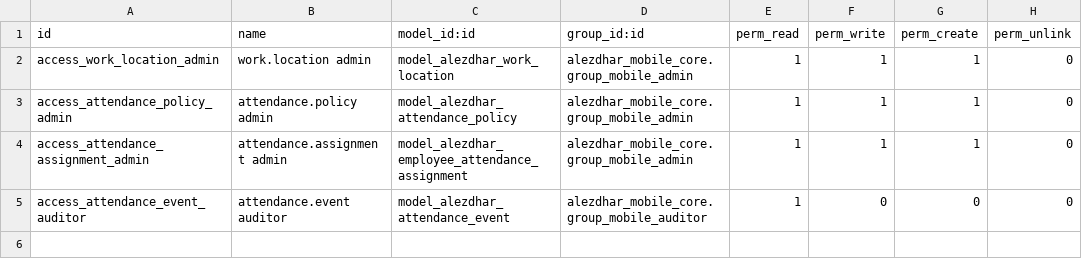
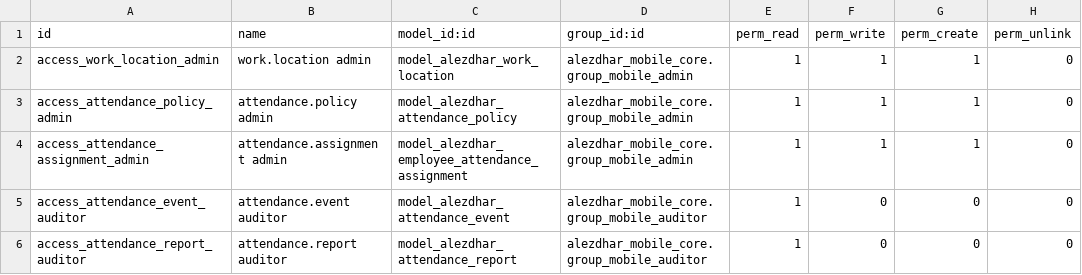
Before and after one commit to ahmedaboelatta/odoo18_test, a CSV file: alezdhar_mobile_attendance/security/ir.model.access.csv, drawn as a sheet; the diff names each change by its address in the sheet, - before the commit and + after, or states it on an @@ line.

Commit message:
feat: complete attendance sessions and reporting

```diff
--- a/alezdhar_mobile_attendance/security/ir.model.access.csv
+++ b/alezdhar_mobile_attendance/security/ir.model.access.csv
+row 6: access_attendance_report_auditor | attendance.report auditor | model_alezdhar_attendance_report | alezdhar_mobile_core.group_mobile_auditor | 1 | 0 | 0 | 0
```
Also changed, not shown: 12 other files.
